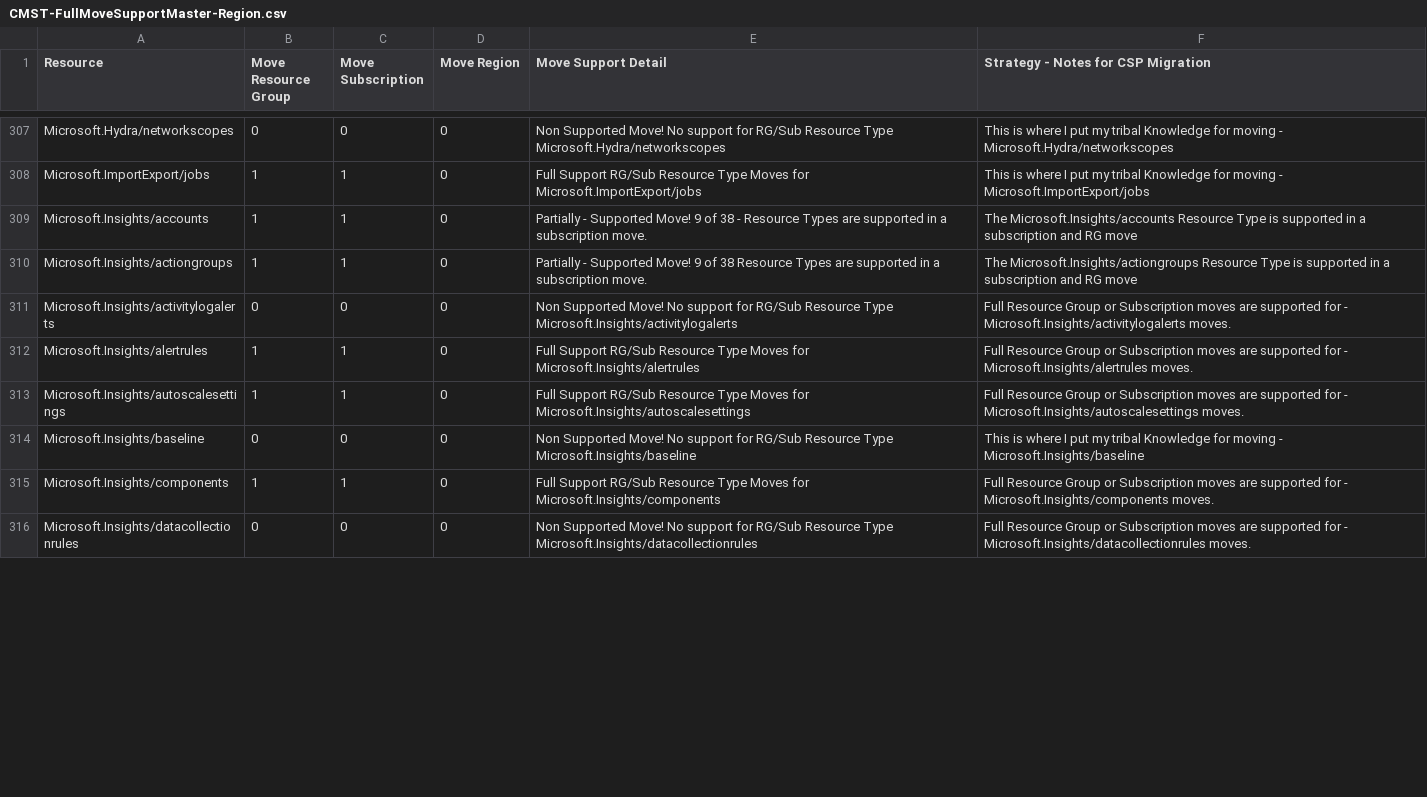
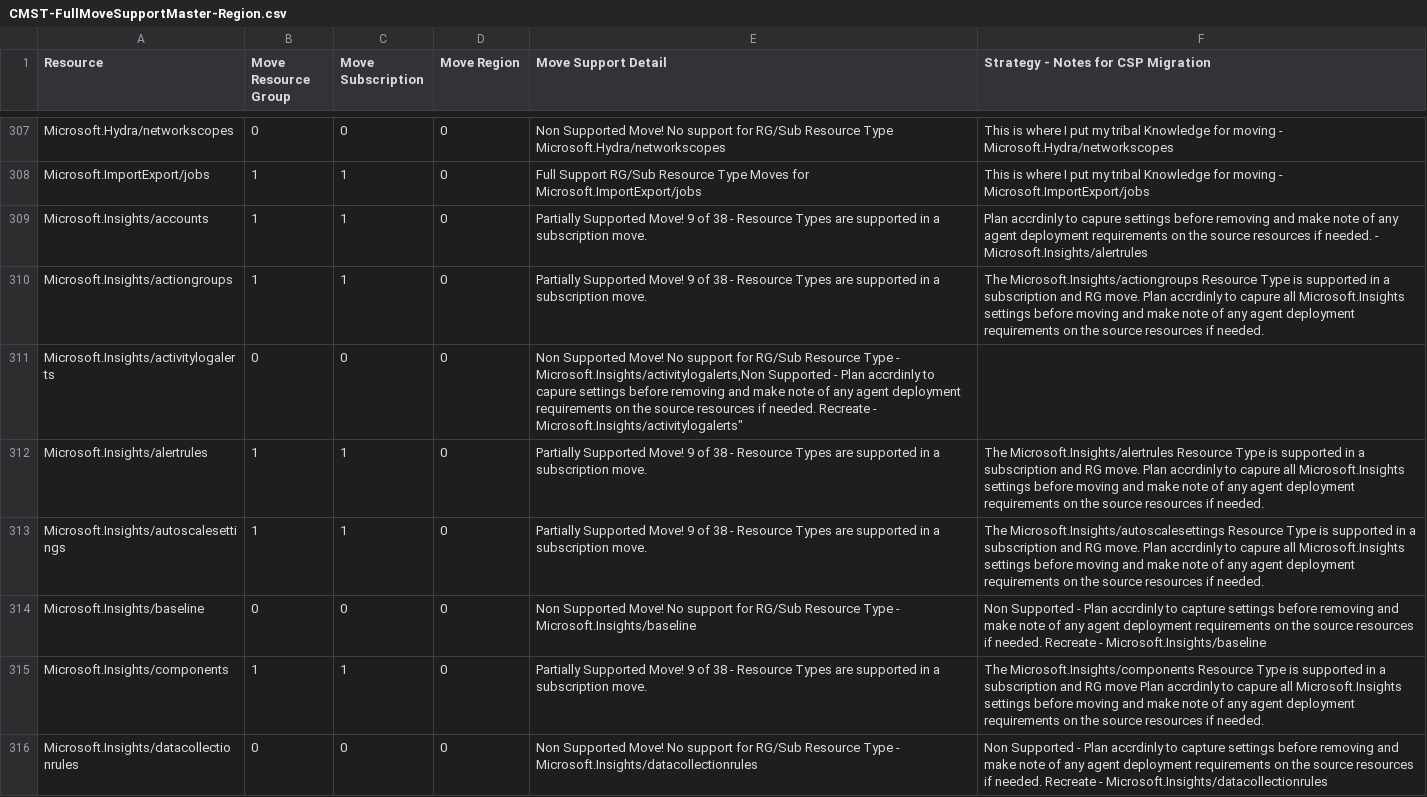
Before and after one commit to techwisejf/resource-capabilities-SCJF, a CSV file: CMST-FullMoveSupportMaster-Region.csv, drawn as a sheet; only a part is shown, gaps mark what is left out; the diff covers the shown part only.

Commit message:
Update CMST-FullMoveSupportMaster-Region.csv
Update Support and Strategy on Microsoft.Insights resource types, 9 of 38 are Supported Moves
actiongroups, activitylogalerts, alertrules,autoscalesettings, baseline,components, datacollectionrules, diagnosticsettings, diagnosticsettingscategories, eventcategories, eventtypes, extendeddiagnosticsettings, guestdiagnosticsettings, listmigrationdate, logdefinitions, logprofiles, logs, metricalerts, metricbaselines, metricbatch, metricdefinitions, metricnamespaces, metrics, migratealertrules, migratetonewpricingmodel, myworkbooks, notificationgroups, privatelinkscopes, rollbacktolegacypricingmodel, scheduledqueryrules, topology, transactions, vminsightsonboardingstatuses, webtests, webtests/gettestresultfile, workbooks, workbooktemplates

```diff
--- a/CMST-FullMoveSupportMaster-Region.csv
+++ b/CMST-FullMoveSupportMaster-Region.csv
@@ -308,9 +308,9 @@
 "Microsoft.ImportExport/jobs","1","1","0","Full Support RG/Sub Resource Type Moves for  Microsoft.ImportExport/jobs","This is where I put my tribal Knowledge for moving - Microsoft.ImportExport/jobs"
-"Microsoft.Insights/accounts","1","1","0","Partially - Supported Move! 9 of 38 - Resource Types are supported in a subscription move.","The Microsoft.Insights/accounts Resource Type is supported in a subscription and RG move"
-"Microsoft.Insights/actiongroups","1","1","0","Partially - Supported Move! 9 of 38 Resource Types are supported in a subscription move.","The Microsoft.Insights/actiongroups Resource Type is supported in a subscription and RG move"
-"Microsoft.Insights/activitylogalerts","0","0","0","Non Supported Move! No support for  RG/Sub Resource Type  Microsoft.Insights/activitylogalerts","Full Resource Group or Subscription moves are supported for - Microsoft.Insights/activitylogalerts moves."
-"Microsoft.Insights/alertrules","1","1","0","Full Support RG/Sub Resource Type Moves for  Microsoft.Insights/alertrules","Full Resource Group or Subscription moves are supported for - Microsoft.Insights/alertrules moves."
-"Microsoft.Insights/autoscalesettings","1","1","0","Full Support RG/Sub Resource Type Moves for  Microsoft.Insights/autoscalesettings","Full Resource Group or Subscription moves are supported for - Microsoft.Insights/autoscalesettings moves."
-"Microsoft.Insights/baseline","0","0","0","Non Supported Move! No support for  RG/Sub Resource Type  Microsoft.Insights/baseline","This is where I put my tribal Knowledge for moving - Microsoft.Insights/baseline"
-"Microsoft.Insights/components","1","1","0","Full Support RG/Sub Resource Type Moves for  Microsoft.Insights/components","Full Resource Group or Subscription moves are supported for - Microsoft.Insights/components moves."
-"Microsoft.Insights/datacollectionrules","0","0","0","Non Supported Move! No support for  RG/Sub Resource Type  Microsoft.Insights/datacollectionrules","Full Resource Group or Subscription moves are supported for - Microsoft.Insights/datacollectionrules moves."
+"Microsoft.Insights/accounts","1","1","0","Partially Supported Move! 9 of 38 - Resource Types are supported in a subscription move.","Plan accrdinly to capure settings before removing and make note of any agent deployment requirements on the source resources if needed. - Microsoft.Insights/alertrules"
+"Microsoft.Insights/actiongroups","1","1","0","Partially Supported Move! 9 of 38 - Resource Types are supported in a subscription move.","The Microsoft.Insights/actiongroups Resource Type is supported in a subscription and RG move.  Plan accrdinly to capure all Microsoft.Insights settings before moving and make note of any agent deployment requirements on the source resources if needed."
+"Microsoft.Insights/activitylogalerts","0","0","0","Non Supported Move! No support for  RG/Sub Resource Type - Microsoft.Insights/activitylogalerts,"Non Supported - Plan accrdinly to capure settings before removing and make note of any agent deployment requirements on the source resources if needed. Recreate - Microsoft.Insights/activitylogalerts"
+"Microsoft.Insights/alertrules","1","1","0","Partially Supported Move! 9 of 38 - Resource Types are supported in a subscription move.","The Microsoft.Insights/alertrules Resource Type is supported in a subscription and RG move.  Plan accrdinly to capure all Microsoft.Insights settings before moving and make note of any agent deployment requirements on the source resources if needed."
+"Microsoft.Insights/autoscalesettings","1","1","0","Partially Supported Move! 9 of 38 - Resource Types are supported in a subscription move.","The Microsoft.Insights/autoscalesettings Resource Type is supported in a subscription and RG move. Plan accrdinly to capure all Microsoft.Insights settings before moving and make note of any agent deployment requirements on the source resources if needed."
+"Microsoft.Insights/baseline","0","0","0","Non Supported Move! No support for  RG/Sub Resource Type - Microsoft.Insights/baseline","Non Supported - Plan accrdinly to capture settings before removing and make note of any agent deployment requirements on the source resources if needed. Recreate - Microsoft.Insights/baseline"
+"Microsoft.Insights/components","1","1","0","Partially Supported Move! 9 of 38 - Resource Types are supported in a subscription move.","The Microsoft.Insights/components Resource Type is supported in a subscription and RG move  Plan accrdinly to capure all Microsoft.Insights settings before moving and make note of any agent deployment requirements on the source resources if needed."
+"Microsoft.Insights/datacollectionrules","0","0","0","Non Supported Move! No support for  RG/Sub Resource Type - Microsoft.Insights/datacollectionrules","Non Supported - Plan accrdinly to capture settings before removing and make note of any agent deployment requirements on the source resources if needed. Recreate - Microsoft.Insights/datacollectionrules"
```
Also changed, not shown: 61 edited cells elsewhere in this file.
